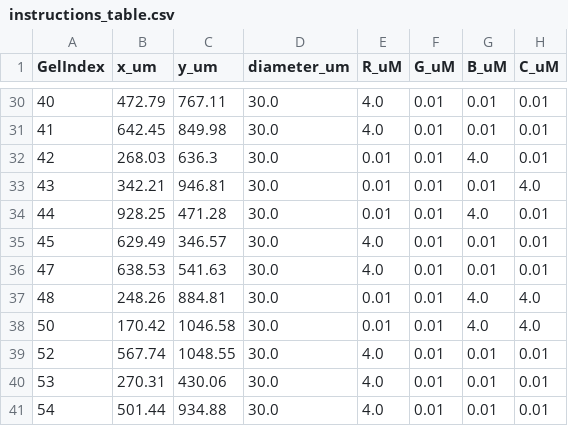
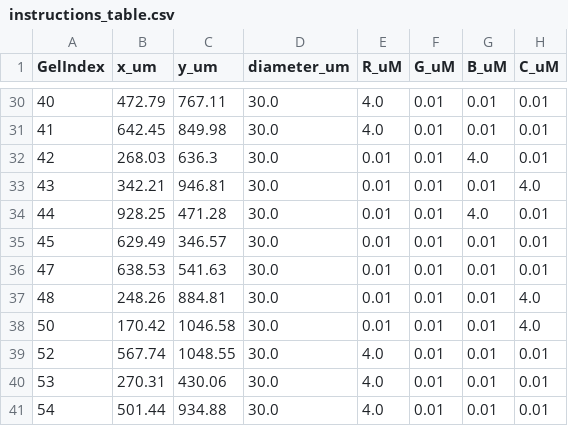
Before and after one commit to sumit-sinha-seas/hydrogel_viewer_streamlit_repo, a CSV file: viewer_bundle_iterated/instructions_table.csv, drawn as a sheet; only a part is shown, gaps mark what is left out; the diff covers the shown part only; the diff names each change by its address in the sheet, - before the commit and + after, or states it on an @@ line.

Commit message:
Update viewer rule + refresh iterated bundle

```diff
--- a/viewer_bundle_iterated/instructions_table.csv
+++ b/viewer_bundle_iterated/instructions_table.csv
-E35:E36 (R_uM): 4.0
+E35:E36 (R_uM): 0.01
-G37:G38 (B_uM): 4.0
+G37:G38 (B_uM): 0.01
```
Also changed, not shown: 22 edited cells elsewhere in this file, 3 other files.
